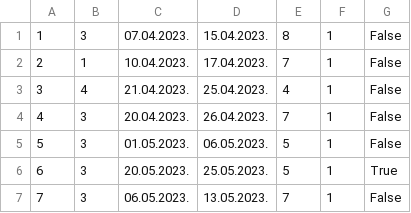
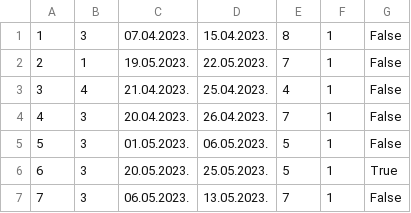
Before and after one commit to kovacevicanja/sims-grupa3-teamA, a CSV file: Resources/Data/accommodationReservations.csv, drawn as a sheet.

```diff
--- a/Resources/Data/accommodationReservations.csv
+++ b/Resources/Data/accommodationReservations.csv
@@ -1,3 +1,3 @@
 1|3|07.04.2023.|15.04.2023.|8|1|False
-2|1|10.04.2023.|17.04.2023.|7|1|False
+2|1|19.05.2023.|22.05.2023.|7|1|False
 3|4|21.04.2023.|25.04.2023.|4|1|False
```
Also changed, not shown: 12 other files.
